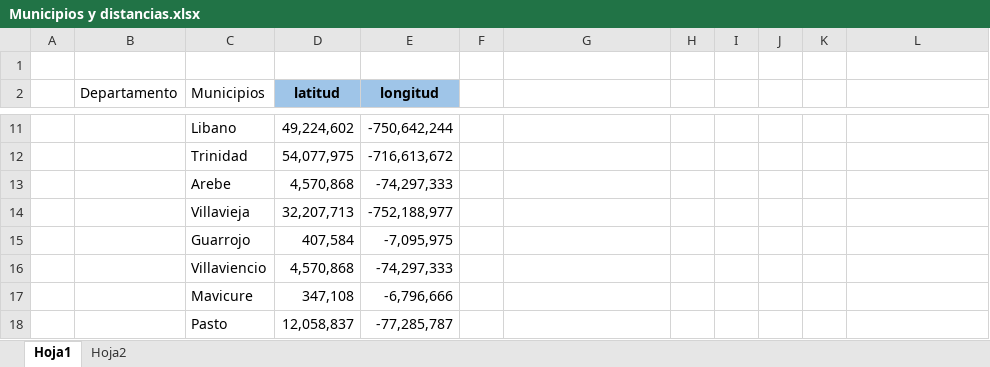
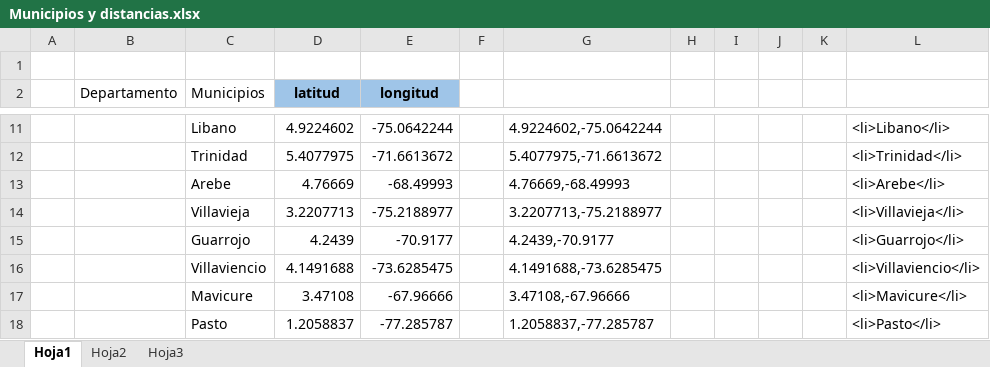
Before and after one commit to erickturriago/ruta_mas_corta, an Excel workbook: Municipios y distancias.xlsx, sheet Hoja1, drawn as a sheet; only a part is shown, gaps mark what is left out; values as stored, in another font and other column widths than the file's, no borders; the diff covers the shown part only; the diff names each change by its address in the sheet, - before the commit and + after, or states it on an @@ line.

```diff
--- a/Municipios y distancias.xlsx (sheet Hoja1)
+++ b/Municipios y distancias.xlsx (sheet Hoja1)
+sheet tab: Hoja3
-D11 (latitud): 49,224,602
+D11 (latitud): 4.9224602
-E11 (longitud): -750,642,244
+E11 (longitud): -75.0642244
-G11: (empty)
+G11: 4.9224602,-75.0642244
-L11: (empty)
+L11: <li>Libano</li>
-D12 (latitud): 54,077,975
+D12 (latitud): 5.4077975
-E12 (longitud): -716,613,672
+E12 (longitud): -71.6613672
-G12: (empty)
+G12: 5.4077975,-71.6613672
-L12: (empty)
+L12: <li>Trinidad</li>
-D13 (latitud): 4,570,868
+D13 (latitud): 4.76669
-E13 (longitud): -74,297,333
+E13 (longitud): -68.49993
-G13: (empty)
+G13: 4.76669,-68.49993
-L13: (empty)
+L13: <li>Arebe</li>
-D14 (latitud): 32,207,713
+D14 (latitud): 3.2207713
-E14 (longitud): -752,188,977
+E14 (longitud): -75.2188977
-G14: (empty)
+G14: 3.2207713,-75.2188977
-L14: (empty)
+L14: <li>Villavieja</li>
-D15 (latitud): 407,584
+D15 (latitud): 4.2439
-E15 (longitud): -7,095,975
+E15 (longitud): -70.9177
-G15: (empty)
+G15: 4.2439,-70.9177
-L15: (empty)
+L15: <li>Guarrojo</li>
-D16 (latitud): 4,570,868
+D16 (latitud): 4.1491688
-E16 (longitud): -74,297,333
+E16 (longitud): -73.6285475
-G16: (empty)
+G16: 4.1491688,-73.6285475
-L16: (empty)
+L16: <li>Villaviencio</li>
-D17 (latitud): 347,108
+D17 (latitud): 3.47108
-E17 (longitud): -6,796,666
+E17 (longitud): -67.96666
-G17: (empty)
+G17: 3.47108,-67.96666
-L17: (empty)
+L17: <li>Mavicure</li>
-D18 (latitud): 12,058,837
+D18 (latitud): 1.2058837
-E18 (longitud): -77,285,787
+E18 (longitud): -77.285787
-G18: (empty)
+G18: 1.2058837,-77.285787
-L18: (empty)
+L18: <li>Pasto</li>
```
Also changed, not shown: 47 edited cells elsewhere in this sheet, 4 other files.
